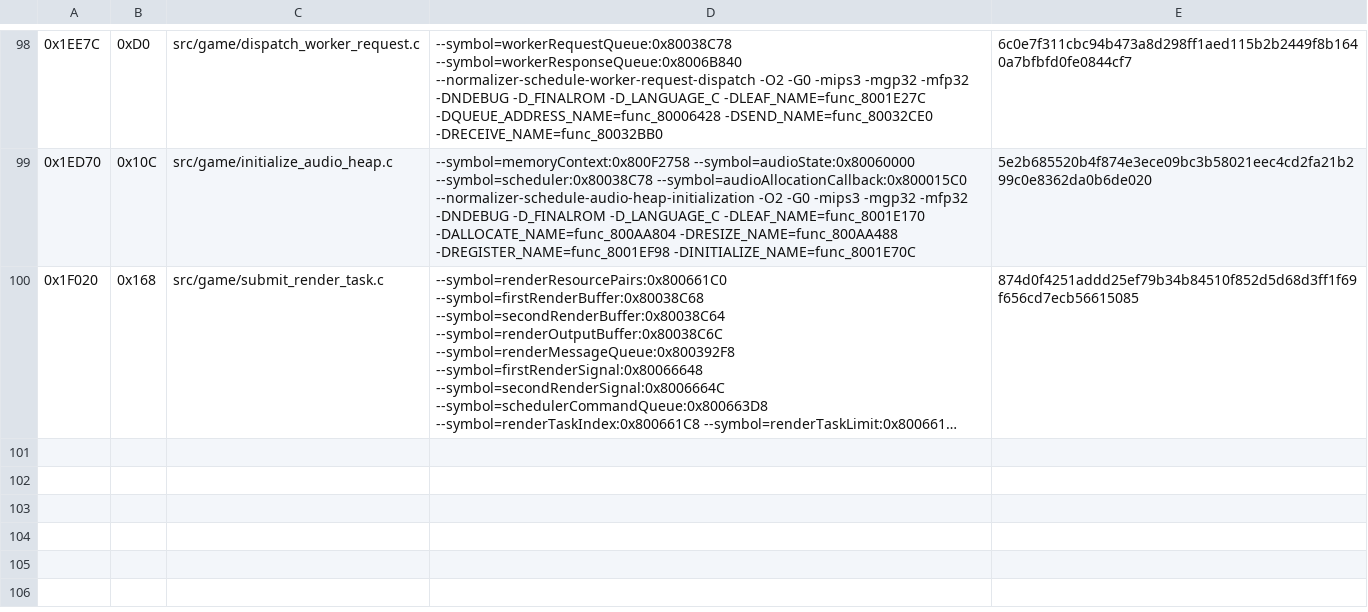
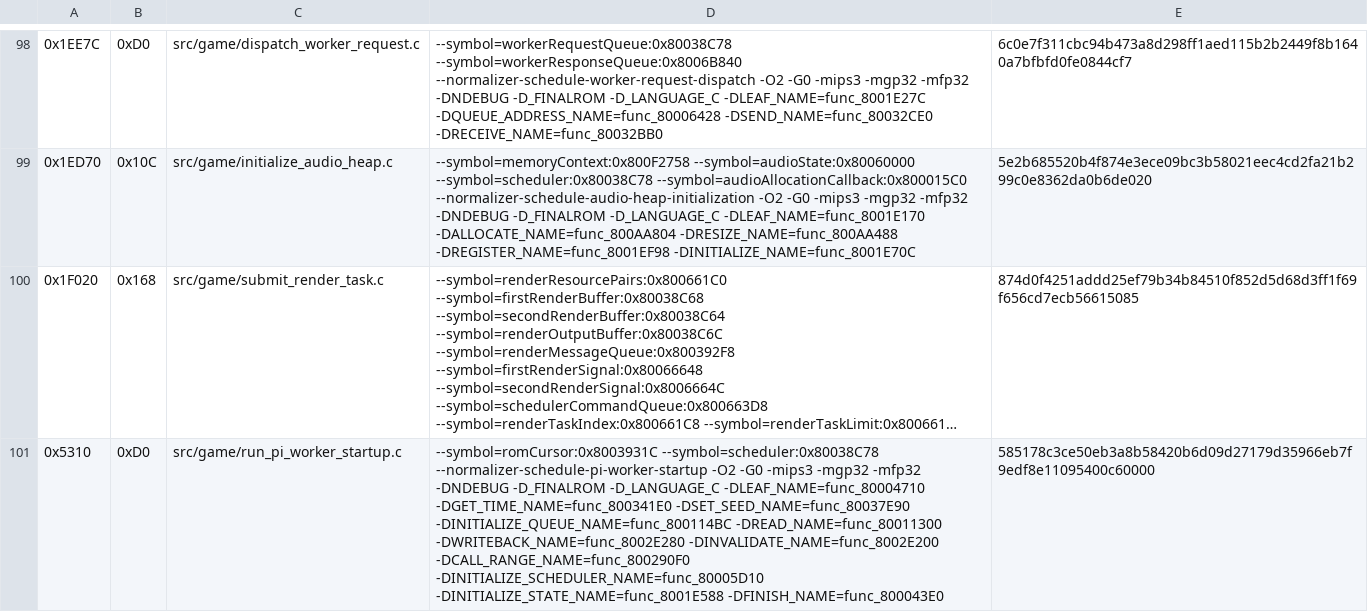
Before and after one commit to TheGh0stShip/Sydney-2000-N64-Prototype, a TSV file: config/matching_kmc_hook.tsv, drawn as a sheet; only a part is shown, gaps mark what is left out; long unchanged cells end in …; the diff names each change by its address in the sheet, - before the commit and + after, or states it on an @@ line.

Commit message:
Match PI worker startup

```diff
--- a/config/matching_kmc_hook.tsv
+++ b/config/matching_kmc_hook.tsv
+row 101: 0x5310 | 0xD0 | src/game/run_pi_worker_startup.c | --symbol=romCursor:0x8003931C --symbol=scheduler:0x80038C78 --normalizer-schedule-pi-worker-startup -O2 -G0 -mips3 -mgp32 -mfp32 -DNDEBUG -D_FINALROM -D_LANGUAGE_C -DLEAF_NAME=func_80004710 -DGET_TIME_NAME=func_800341E0 -DSET_SEED_NAME=func_80037E90 -DINITIALIZE_QUEUE_NAME=func_800114BC -DREAD_NAME=func_80011300 -DWRITEBACK_NAME=func_8002E280 -DINVALIDATE_NAME=func_8002E200 -DCALL_RANGE_NAME=func_800290F0 -DINITIALIZE_SCHEDULER_NAME=func_80005D10 -DINITIALIZE_STATE_NAME=func_8001E588 -DFINISH_NAME=func_800043E0 | 585178c3ce50eb3a8b58420b6d09d27179d35966eb7f9edf8e11095400c60000
```
Also changed, not shown: 3 other files.
